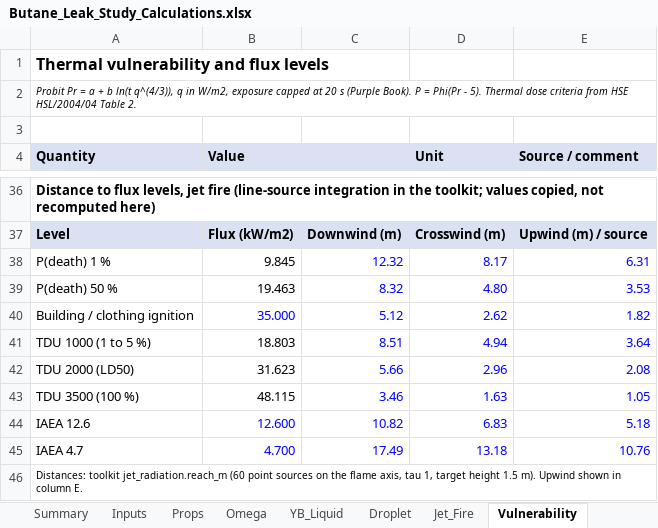
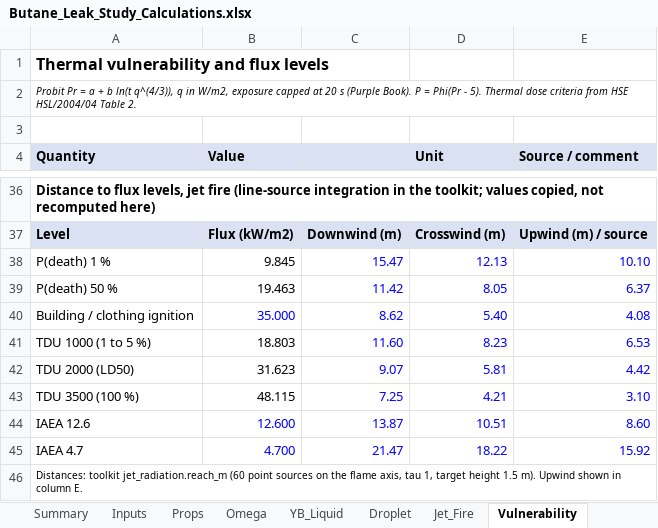
Before and after one commit to herrrickshaw/process-safety-design-toolkit, an Excel workbook: docs/Butane_Leak_Study_Calculations.xlsx, sheet Vulnerability, drawn as a sheet; only a part is shown, gaps mark what is left out; values as stored, in another font and other column widths than the file's, no borders; the diff names each change by its address in the sheet, - before the commit and + after, or states it on an @@ line.

```diff
--- a/docs/Butane_Leak_Study_Calculations.xlsx (sheet Vulnerability)
+++ b/docs/Butane_Leak_Study_Calculations.xlsx (sheet Vulnerability)
-C38: 12.32
+C38: 15.47
-D38 (Unit): 8.17
+D38 (Unit): 12.13
-E38 (Source / comment): 6.31
+E38 (Source / comment): 10.10
-C39: 8.32
+C39: 11.42
-D39 (Unit): 4.80
+D39 (Unit): 8.05
-E39 (Source / comment): 3.53
+E39 (Source / comment): 6.37
-C40: 5.12
+C40: 8.62
-D40 (Unit): 2.62
+D40 (Unit): 5.40
-E40 (Source / comment): 1.82
+E40 (Source / comment): 4.08
-C41: 8.51
+C41: 11.60
-D41 (Unit): 4.94
+D41 (Unit): 8.23
-E41 (Source / comment): 3.64
+E41 (Source / comment): 6.53
-C42: 5.66
+C42: 9.07
-D42 (Unit): 2.96
+D42 (Unit): 5.81
-E42 (Source / comment): 2.08
+E42 (Source / comment): 4.42
-C43: 3.46
+C43: 7.25
-D43 (Unit): 1.63
+D43 (Unit): 4.21
-E43 (Source / comment): 1.05
+E43 (Source / comment): 3.10
-C44: 10.82
+C44: 13.87
-D44 (Unit): 6.83
+D44 (Unit): 10.51
-E44 (Source / comment): 5.18
+E44 (Source / comment): 8.60
-C45: 17.49
+C45: 21.47
-D45 (Unit): 13.18
+D45 (Unit): 18.22
-E45 (Source / comment): 10.76
+E45 (Source / comment): 15.92
```
Also changed, not shown: sheet Jet_Fire, sheet Check, sheet Summary, formulas that keep their value, docs/Assumption_Tests.xlsx, docs/Detailed_Calculation_Breakdown.xlsx, 11 other files.
